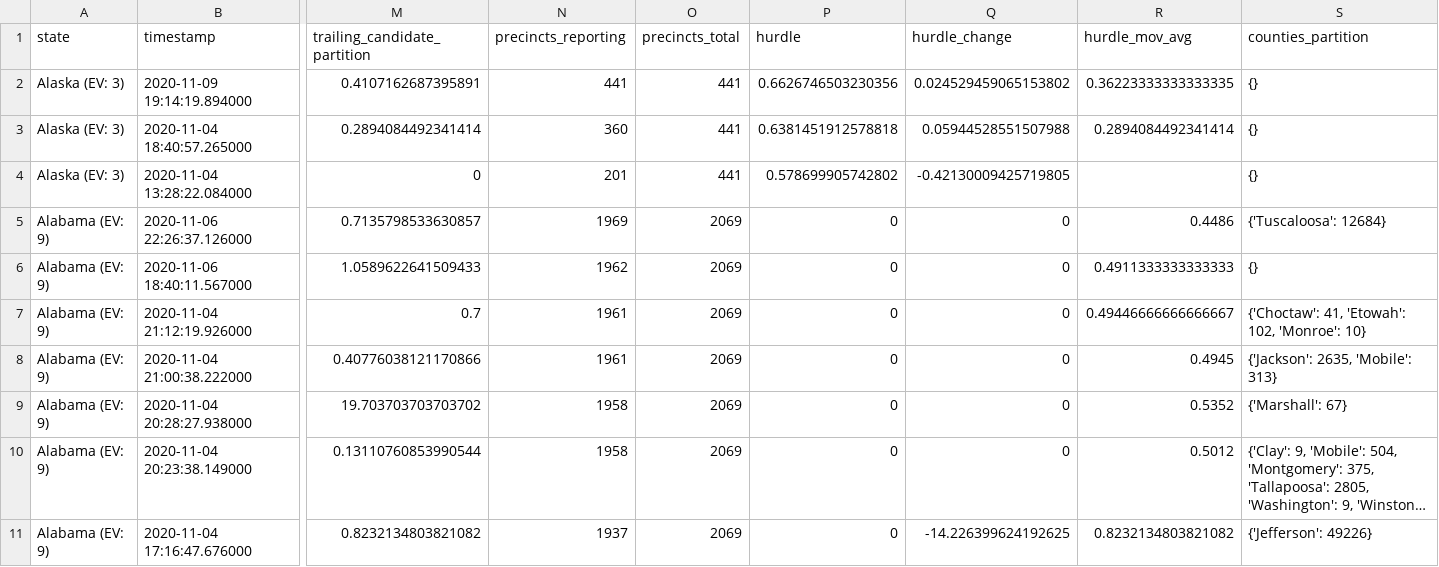
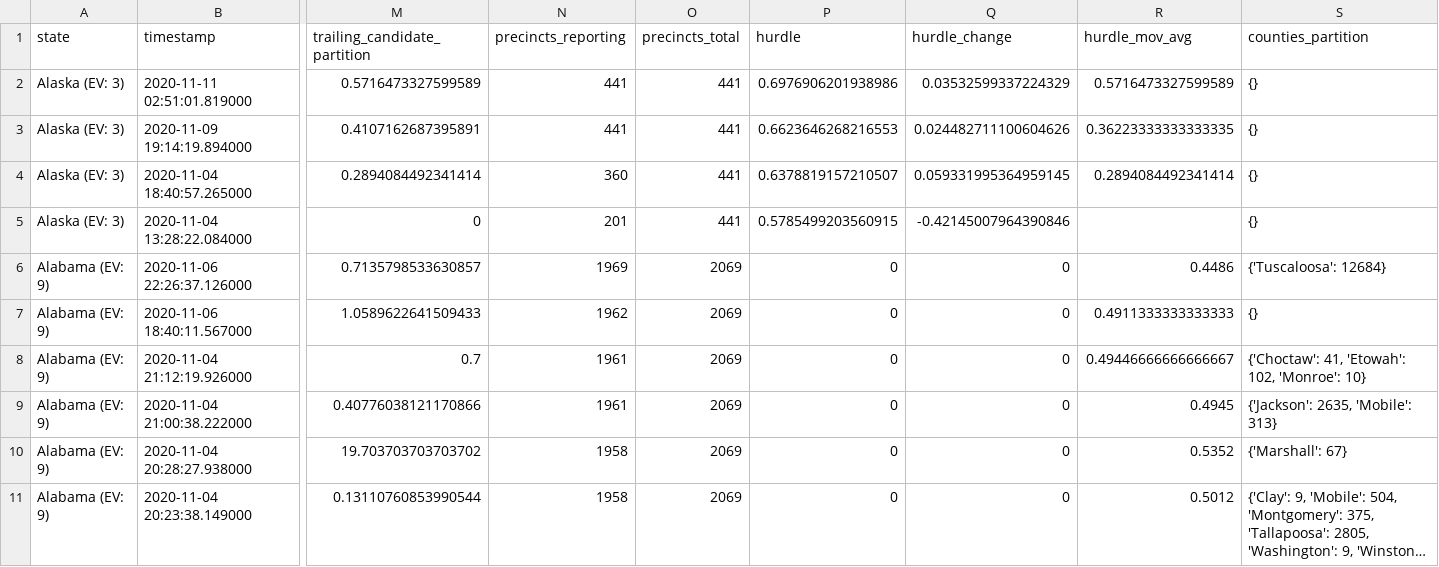
Before and after one commit to alex/nyt-2020-election-scraper, a CSV file: all-state-changes.csv, drawn as a sheet; only a part is shown, gaps mark what is left out; the shorter side is filled out with more unchanged rows; long unchanged cells end in …; addresses are those after the commit; rows hold the shown columns only; the diff names each change by its address in the sheet, - before the commit and + after, or states it on an @@ line.

```diff
--- a/all-state-changes.csv
+++ b/all-state-changes.csv
+row 2: Alaska (EV: 3) | 2020-11-11 02:51:01.819000 | 0.5716473327599589 | 441 | 441 | 0.6976906201938986 | 0.03532599337224329 | 0.5716473327599589 | {}
-P3 (hurdle): 0.6626746503230356
+P3 (hurdle): 0.6623646268216553
-Q3 (hurdle_change): 0.024529459065153802
+Q3 (hurdle_change): 0.024482711100604626
-P4 (hurdle): 0.6381451912578818
+P4 (hurdle): 0.6378819157210507
-Q4 (hurdle_change): 0.05944528551507988
+Q4 (hurdle_change): 0.059331995364959145
-P5 (hurdle): 0.578699905742802
+P5 (hurdle): 0.5785499203560915
-Q5 (hurdle_change): -0.42130009425719805
+Q5 (hurdle_change): -0.42145007964390846
```
Also changed, not shown: battleground-state-changes.csv, 7 other files.
